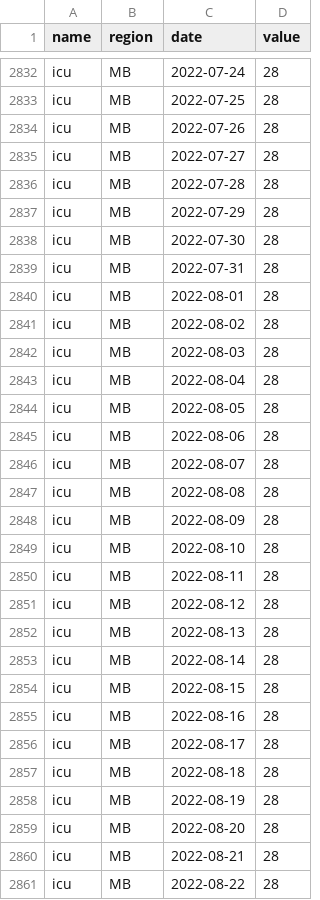
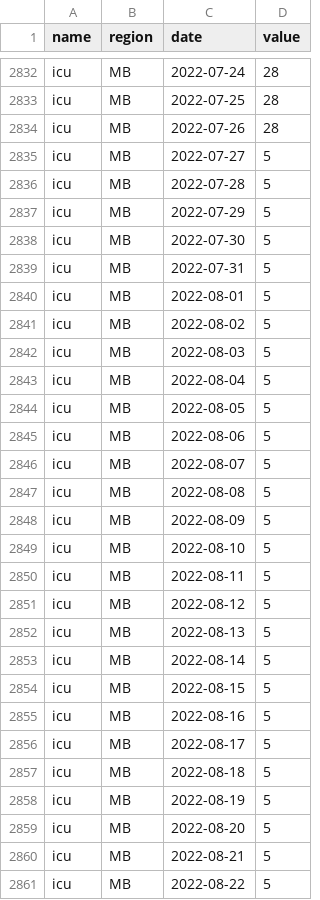
Before and after one commit to ccodwg/CovidTimelineCanada, a CSV file: raw_data/covid19tracker/can_icu_pt_ts.csv, drawn as a sheet; only a part is shown, gaps mark what is left out; the diff covers the shown part only.

Commit message:
Update data: 2022-09-15 20:08 EDT

```diff
--- a/raw_data/covid19tracker/can_icu_pt_ts.csv
+++ b/raw_data/covid19tracker/can_icu_pt_ts.csv
@@ -2834,28 +2834,28 @@
 "icu","MB","2022-07-26",28
-"icu","MB","2022-07-27",28
-"icu","MB","2022-07-28",28
-"icu","MB","2022-07-29",28
-"icu","MB","2022-07-30",28
-"icu","MB","2022-07-31",28
-"icu","MB","2022-08-01",28
-"icu","MB","2022-08-02",28
-"icu","MB","2022-08-03",28
-"icu","MB","2022-08-04",28
-"icu","MB","2022-08-05",28
-"icu","MB","2022-08-06",28
-"icu","MB","2022-08-07",28
-"icu","MB","2022-08-08",28
-"icu","MB","2022-08-09",28
-"icu","MB","2022-08-10",28
-"icu","MB","2022-08-11",28
-"icu","MB","2022-08-12",28
-"icu","MB","2022-08-13",28
-"icu","MB","2022-08-14",28
-"icu","MB","2022-08-15",28
-"icu","MB","2022-08-16",28
-"icu","MB","2022-08-17",28
-"icu","MB","2022-08-18",28
-"icu","MB","2022-08-19",28
-"icu","MB","2022-08-20",28
-"icu","MB","2022-08-21",28
-"icu","MB","2022-08-22",28
+"icu","MB","2022-07-27",5
+"icu","MB","2022-07-28",5
+"icu","MB","2022-07-29",5
+"icu","MB","2022-07-30",5
+"icu","MB","2022-07-31",5
+"icu","MB","2022-08-01",5
+"icu","MB","2022-08-02",5
+"icu","MB","2022-08-03",5
+"icu","MB","2022-08-04",5
+"icu","MB","2022-08-05",5
+"icu","MB","2022-08-06",5
+"icu","MB","2022-08-07",5
+"icu","MB","2022-08-08",5
+"icu","MB","2022-08-09",5
+"icu","MB","2022-08-10",5
+"icu","MB","2022-08-11",5
+"icu","MB","2022-08-12",5
+"icu","MB","2022-08-13",5
+"icu","MB","2022-08-14",5
+"icu","MB","2022-08-15",5
+"icu","MB","2022-08-16",5
+"icu","MB","2022-08-17",5
+"icu","MB","2022-08-18",5
+"icu","MB","2022-08-19",5
+"icu","MB","2022-08-20",5
+"icu","MB","2022-08-21",5
+"icu","MB","2022-08-22",5
```
Also changed, not shown: 18 edited cells elsewhere in this file, data/can/hospitalizations_can.csv, data/can/icu_can.csv, 8 other files.
